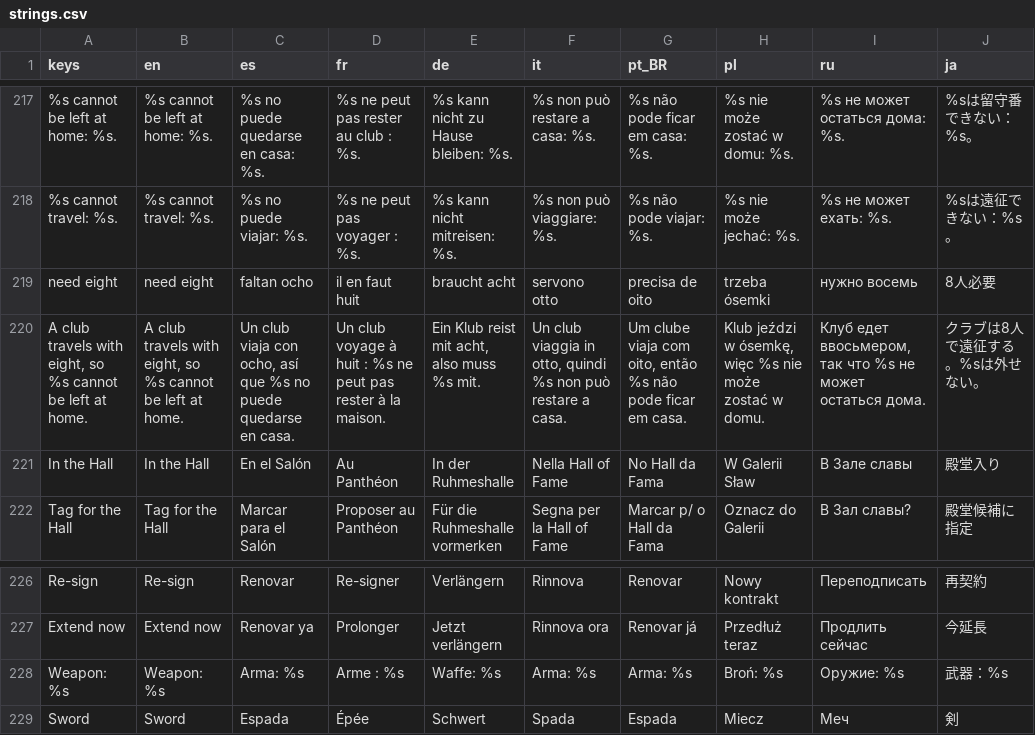
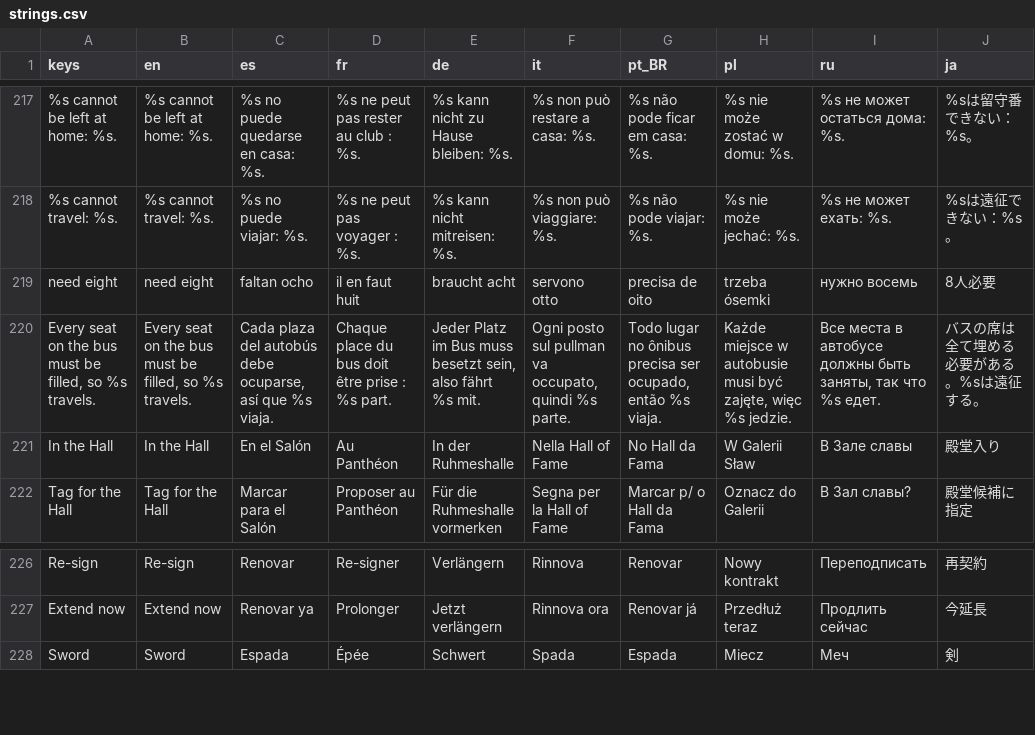
Before and after one commit to PeteMoe56/8bit-buhurt, a CSV file: locale/strings.csv, drawn as a sheet; only a part is shown, gaps mark what is left out; removed rows and columns are numbered as before the commit, all else as after; the diff names each change by its address in the sheet, - before the commit and + after, or states it on an @@ line.

```diff
--- a/locale/strings.csv
+++ b/locale/strings.csv
-row 220: A club travels with eight, so %s cannot be left at home. | A club travels with eight, so %s cannot be left at home. | Un club viaja con ocho, así que %s no puede quedarse en casa. | Un club voyage à huit : %s ne peut pas rester à la maison. | Ein Klub reist mit acht, also muss %s mit. | Un club viaggia in otto, quindi %s non può restare a casa. | Um clube viaja com oito, então %s não pode ficar em casa. | Klub jeździ w ósemkę, więc %s nie może zostać w domu. | Клуб едет ввосьмером, так что %s не может остаться дома. | クラブは8人で遠征する。%sは外せない。
+row 220: Every seat on the bus must be filled, so %s travels. | Every seat on the bus must be filled, so %s travels. | Cada plaza del autobús debe ocuparse, así que %s viaja. | Chaque place du bus doit être prise : %s part. | Jeder Platz im Bus muss besetzt sein, also fährt %s mit. | Ogni posto sul pullman va occupato, quindi %s parte. | Todo lugar no ônibus precisa ser ocupado, então %s viaja. | Każde miejsce w autobusie musi być zajęte, więc %s jedzie. | Все места в автобусе должны быть заняты, так что %s едет. | バスの席は全て埋める必要がある。%sは遠征する。
-row 228: Weapon: %s | Weapon: %s | Arma: %s | Arme : %s | Waffe: %s | Arma: %s | Arma: %s | Broń: %s | Оружие: %s | 武器：%s
```
Also changed, not shown: 9 other files.
